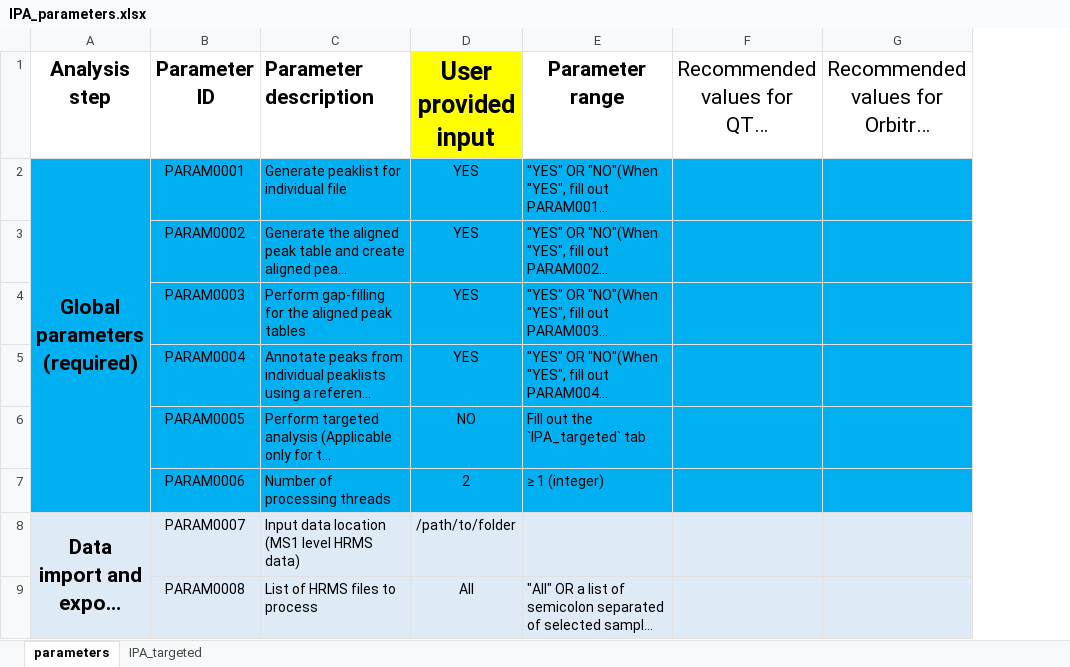
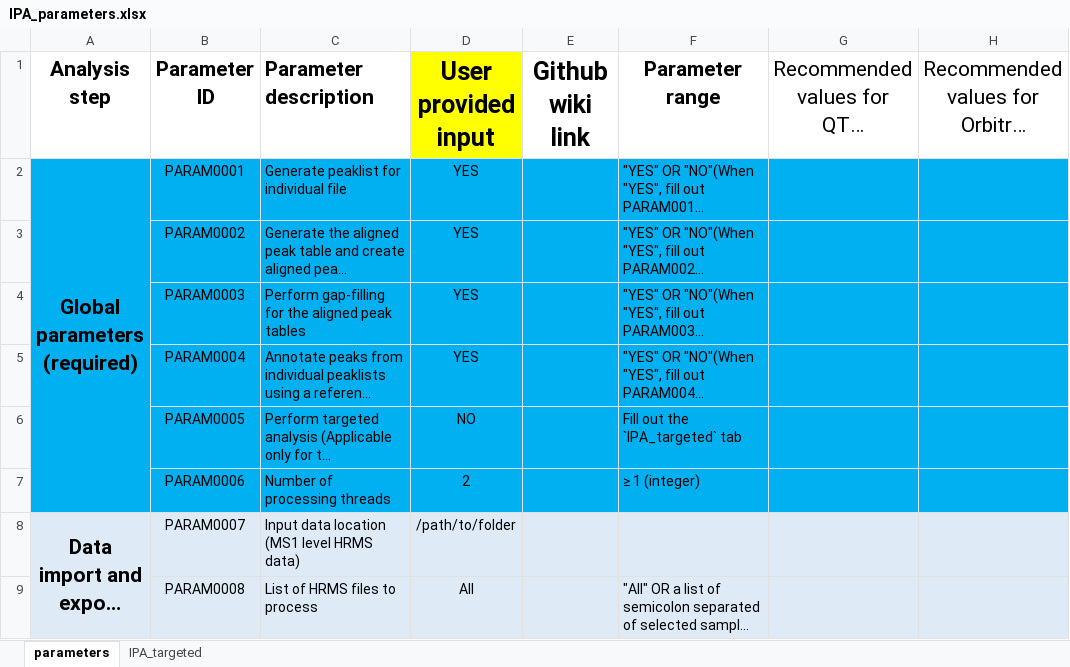
Before and after one commit to cran/IDSL.IPA, an Excel workbook: inst/extdata/IPA_parameters.xlsx, sheet parameters, drawn as a sheet; only a part is shown; long unchanged cells end in …; values as stored, in another font and other column widths than the file's, no borders; the diff names each change by its address in the sheet, - before the commit and + after, or states it on an @@ line.

```diff
--- a/inst/extdata/IPA_parameters.xlsx (sheet parameters)
+++ b/inst/extdata/IPA_parameters.xlsx (sheet parameters)
+column E (Github wiki link), empty
```
Also changed, not shown: formulas that keep their value, 16 other files.
